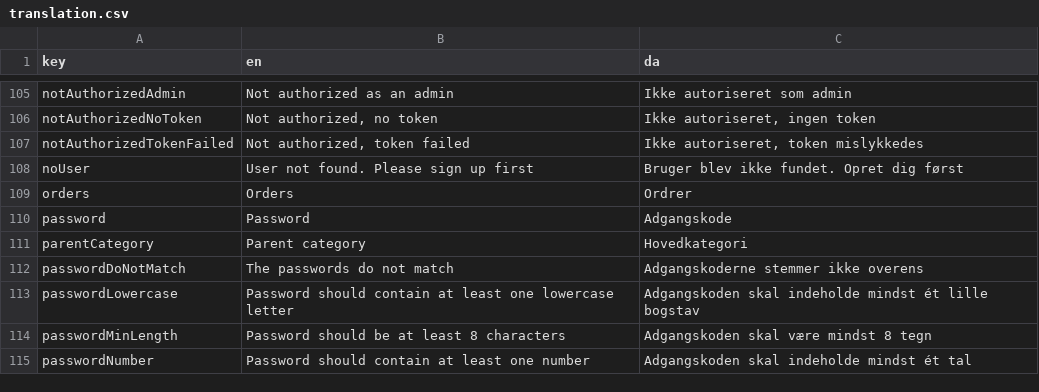
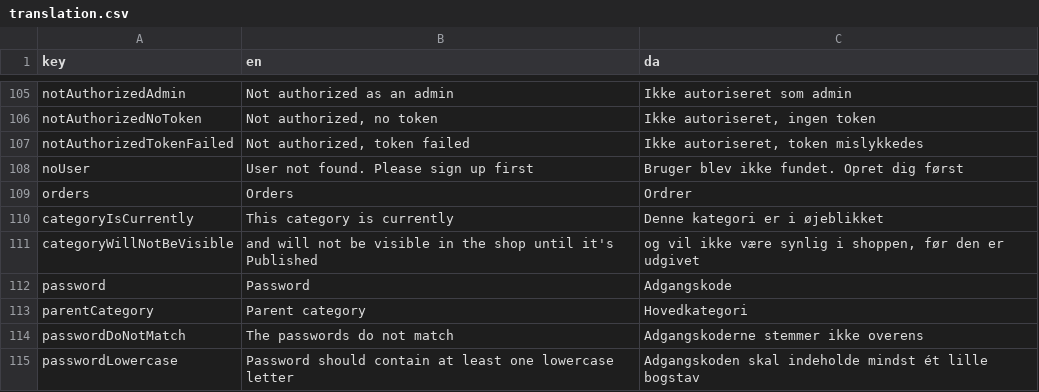
Before and after one commit to jardenna/shop, a CSV file: src/locales/translation.csv, drawn as a sheet; only a part is shown, gaps mark what is left out; the shorter side is filled out with more unchanged rows.

Commit message:
translation

```diff
--- a/src/locales/translation.csv
+++ b/src/locales/translation.csv
@@ -109,2 +109,4 @@ noUser;User not found. Please sign up first;Bruger blev ikke fundet. Opret dig f
 orders;Orders;Ordrer
+categoryIsCurrently;This category is currently;Denne kategori er i øjeblikket
+categoryWillNotBeVisible;and will not be visible in the shop until it's Published;og vil ikke være synlig i shoppen, før den er udgivet
 password;Password;Adgangskode
```
Also changed, not shown: 1 other file.
